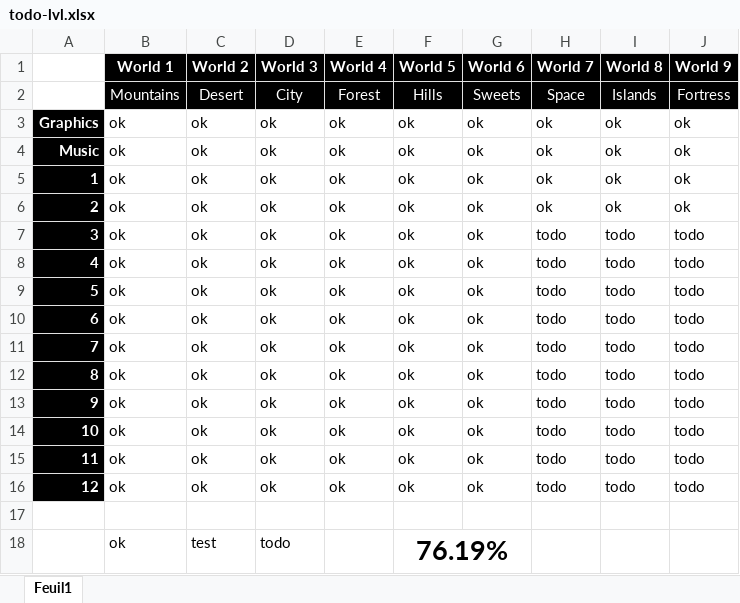
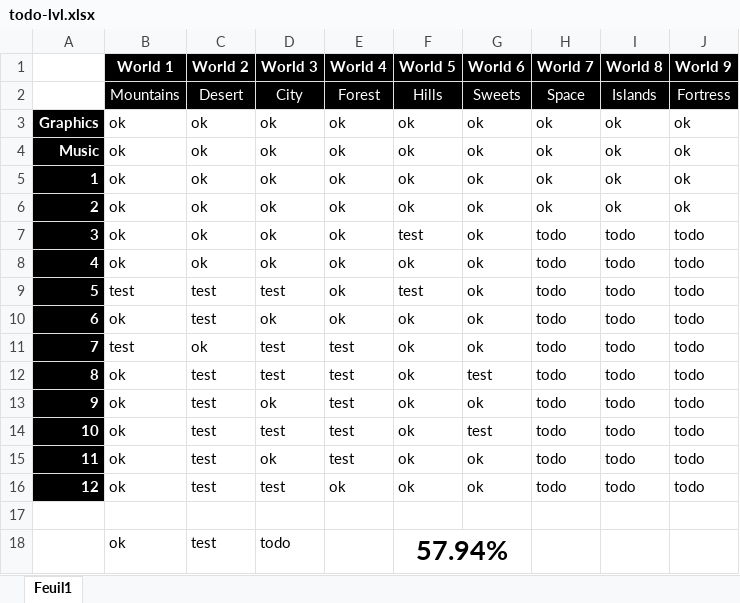
Before and after one commit to Rauks/PixelRunner-Res, an Excel workbook: todo-lvl.xlsx, sheet Feuil1, drawn as a sheet; values as stored, in another font and other column widths than the file's, no borders; conditional formats not drawn; the diff names each change by its address in the sheet, - before the commit and + after, or states it on an @@ line.

Commit message:
Uptade todo-lvl (levels-patch)

```diff
--- a/todo-lvl.xlsx (sheet Feuil1)
+++ b/todo-lvl.xlsx (sheet Feuil1)
-F7 (World 5): ok
+F7 (World 5): test
-B9 (World 1): ok
+B9 (World 1): test
-C9:C10 (World 2): ok
+C9:C10 (World 2): test
-D9 (World 3): ok
+D9 (World 3): test
-F9 (World 5): ok
+F9 (World 5): test
-B11 (World 1): ok
+B11 (World 1): test
-D11:D12 (World 3): ok
+D11:D12 (World 3): test
-E11:E15 (World 4): ok
+E11:E15 (World 4): test
-C12:C16 (World 2): ok
+C12:C16 (World 2): test
-G12 (World 6): ok
+G12 (World 6): test
-D14 (World 3): ok
+D14 (World 3): test
-G14 (World 6): ok
+G14 (World 6): test
-D16 (World 3): ok
+D16 (World 3): test
-F18 (World 5): 76.19%
+F18 (World 5): 57.94%
```
